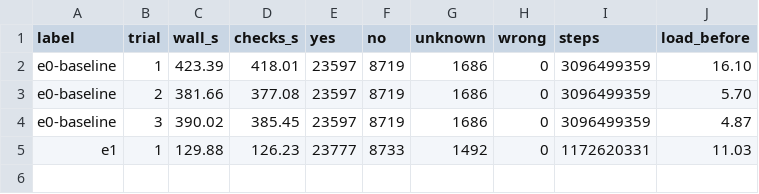
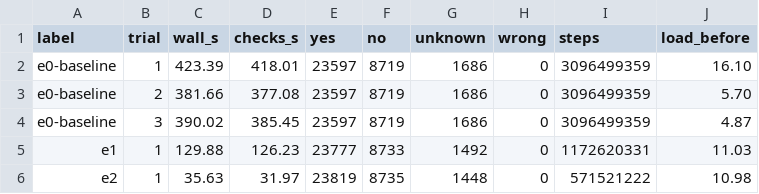
Before and after one commit to georg-wolflein/subsumes, a CSV file: experiments/timings.csv, drawn as a sheet.

```diff
--- a/experiments/timings.csv
+++ b/experiments/timings.csv
@@ -5 +5,2 @@ e0-baseline,3,390.02,385.45,23597,8719,1686,0,3096499359,4.87
 e1,1,129.88,126.23,23777,8733,1492,0,1172620331,11.03
+e2,1,35.63,31.97,23819,8735,1448,0,571521222,10.98
```
Also changed, not shown: 2 other files.
